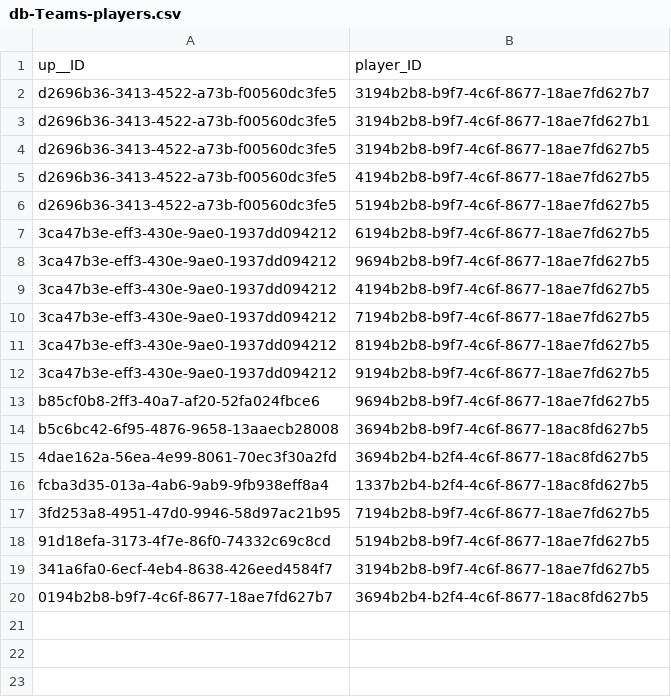
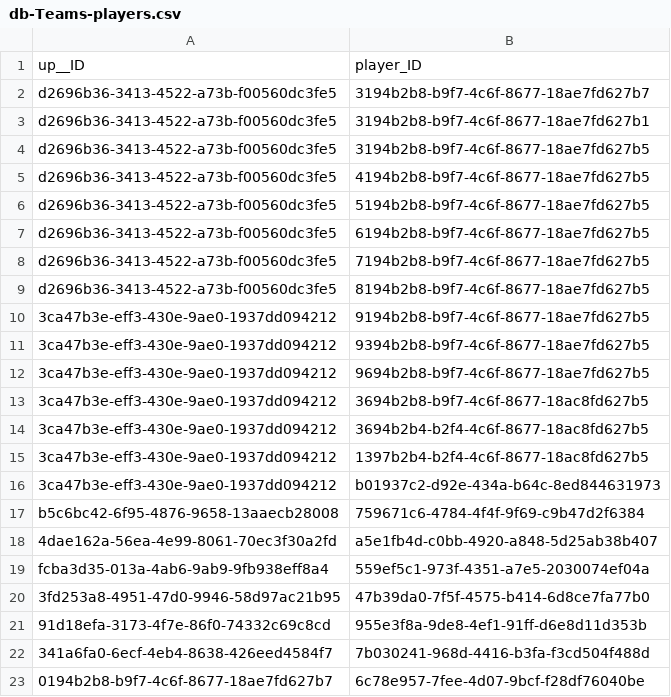
Before and after one commit to Papunio/ADWTMP, a CSV file: db/data/db-Teams-players.csv, drawn as a sheet.

```diff
--- a/db/data/db-Teams-players.csv
+++ b/db/data/db-Teams-players.csv
@@ -6,15 +6,18 @@ d2696b36-3413-4522-a73b-f00560dc3fe5;4194b2b8-b9f7-4c6f-8677-18ae7fd627b5
 d2696b36-3413-4522-a73b-f00560dc3fe5;5194b2b8-b9f7-4c6f-8677-18ae7fd627b5
-3ca47b3e-eff3-430e-9ae0-1937dd094212;6194b2b8-b9f7-4c6f-8677-18ae7fd627b5
+d2696b36-3413-4522-a73b-f00560dc3fe5;6194b2b8-b9f7-4c6f-8677-18ae7fd627b5
+d2696b36-3413-4522-a73b-f00560dc3fe5;7194b2b8-b9f7-4c6f-8677-18ae7fd627b5
+d2696b36-3413-4522-a73b-f00560dc3fe5;8194b2b8-b9f7-4c6f-8677-18ae7fd627b5
+3ca47b3e-eff3-430e-9ae0-1937dd094212;9194b2b8-b9f7-4c6f-8677-18ae7fd627b5
+3ca47b3e-eff3-430e-9ae0-1937dd094212;9394b2b8-b9f7-4c6f-8677-18ae7fd627b5
 3ca47b3e-eff3-430e-9ae0-1937dd094212;9694b2b8-b9f7-4c6f-8677-18ae7fd627b5
-3ca47b3e-eff3-430e-9ae0-1937dd094212;4194b2b8-b9f7-4c6f-8677-18ae7fd627b5
-3ca47b3e-eff3-430e-9ae0-1937dd094212;7194b2b8-b9f7-4c6f-8677-18ae7fd627b5
-3ca47b3e-eff3-430e-9ae0-1937dd094212;8194b2b8-b9f7-4c6f-8677-18ae7fd627b5
-3ca47b3e-eff3-430e-9ae0-1937dd094212;9194b2b8-b9f7-4c6f-8677-18ae7fd627b5
-b85cf0b8-2ff3-40a7-af20-52fa024fbce6;9694b2b8-b9f7-4c6f-8677-18ae7fd627b5
-b5c6bc42-6f95-4876-9658-13aaecb28008;3694b2b8-b9f7-4c6f-8677-18ac8fd627b5
-4dae162a-56ea-4e99-8061-70ec3f30a2fd;3694b2b4-b2f4-4c6f-8677-18ac8fd627b5
-fcba3d35-013a-4ab6-9ab9-9fb938eff8a4;1337b2b4-b2f4-4c6f-8677-18ac8fd627b5
-3fd253a8-4951-47d0-9946-58d97ac21b95;7194b2b8-b9f7-4c6f-8677-18ae7fd627b5
-91d18efa-3173-4f7e-86f0-74332c69c8cd;5194b2b8-b9f7-4c6f-8677-18ae7fd627b5
-341a6fa0-6ecf-4eb4-8638-426eed4584f7;3194b2b8-b9f7-4c6f-8677-18ae7fd627b5
-0194b2b8-b9f7-4c6f-8677-18ae7fd627b7;3694b2b4-b2f4-4c6f-8677-18ac8fd627b5
+3ca47b3e-eff3-430e-9ae0-1937dd094212;3694b2b8-b9f7-4c6f-8677-18ac8fd627b5
+3ca47b3e-eff3-430e-9ae0-1937dd094212;3694b2b4-b2f4-4c6f-8677-18ac8fd627b5
+3ca47b3e-eff3-430e-9ae0-1937dd094212;1397b2b4-b2f4-4c6f-8677-18ac8fd627b5
+3ca47b3e-eff3-430e-9ae0-1937dd094212;b01937c2-d92e-434a-b64c-8ed844631973
+b5c6bc42-6f95-4876-9658-13aaecb28008;759671c6-4784-4f4f-9f69-c9b47d2f6384
+4dae162a-56ea-4e99-8061-70ec3f30a2fd;a5e1fb4d-c0bb-4920-a848-5d25ab38b407
+fcba3d35-013a-4ab6-9ab9-9fb938eff8a4;559ef5c1-973f-4351-a7e5-2030074ef04a
+3fd253a8-4951-47d0-9946-58d97ac21b95;47b39da0-7f5f-4575-b414-6d8ce7fa77b0
+91d18efa-3173-4f7e-86f0-74332c69c8cd;955e3f8a-9de8-4ef1-91ff-d6e8d11d353b
+341a6fa0-6ecf-4eb4-8638-426eed4584f7;7b030241-968d-4416-b3fa-f3cd504f488d
+0194b2b8-b9f7-4c6f-8677-18ae7fd627b7;6c78e957-7fee-4d07-9bcf-f28df76040be
```
Also changed, not shown: db/data/db-Players.csv, db/data/db-Teams.csv, 4 other files.
